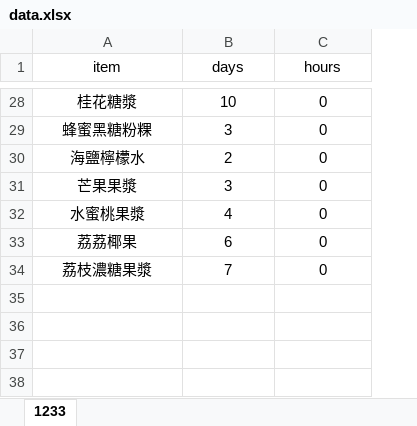
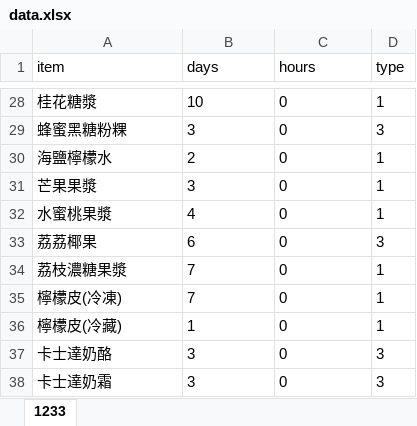
Before and after one commit to allenpim/print_system, an Excel workbook: data.xlsx, sheet 1233, drawn as a sheet; only a part is shown, gaps mark what is left out; values as stored, in another font and other column widths than the file's, no borders; charts and pictures not drawn; the diff covers the shown part only; the diff names each change by its address in the sheet, - before the commit and + after, or states it on an @@ line.

```diff
--- a/data.xlsx (sheet 1233)
+++ b/data.xlsx (sheet 1233)
+column D (type), rows 28-34: 1 | 3 | 1 | 1 | 1 | 3 | 1
-A1:C34 alignment: center
+A1:C34 alignment: left
+row 35: 檸檬皮(冷凍) | 7 | 0 | 1
+row 36: 檸檬皮(冷藏) | 1 | 0 | 1
+row 37: 卡士達奶酪 | 3 | 0 | 3
+row 38: 卡士達奶霜 | 3 | 0 | 3
```
Also changed, not shown: cell formats elsewhere in this sheet, charts or pictures.
